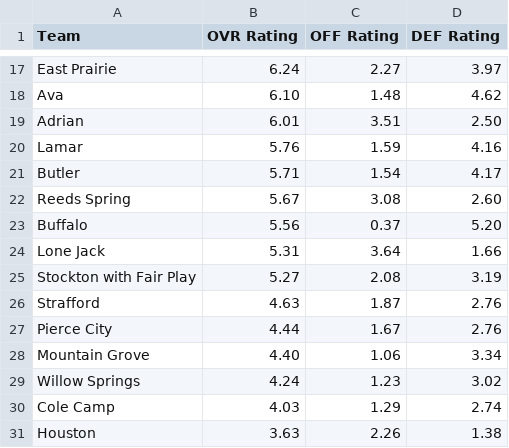
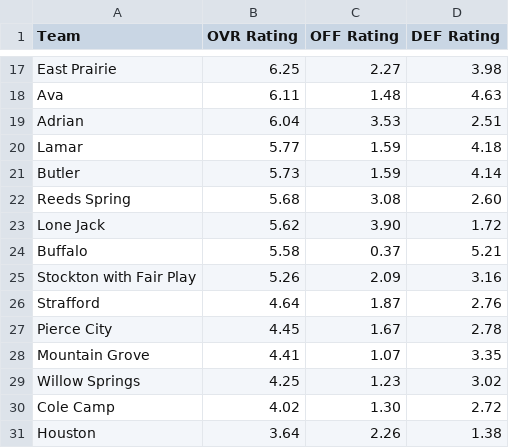
Before and after one commit to AllMOSports/Spring-Softball-Rankings, a CSV file: ratings_class2.csv, drawn as a sheet; only a part is shown, gaps mark what is left out; removed rows and columns are numbered as before the commit, all else as after; the diff covers the shown part only; the diff names each change by its address in the sheet, - before the commit and + after, or states it on an @@ line.

```diff
--- a/ratings_class2.csv
+++ b/ratings_class2.csv
-B17 (OVR Rating): 6.24
+B17 (OVR Rating): 6.25
-D17 (DEF Rating): 3.97
+D17 (DEF Rating): 3.98
-B18 (OVR Rating): 6.10
+B18 (OVR Rating): 6.11
-D18 (DEF Rating): 4.62
+D18 (DEF Rating): 4.63
-B19 (OVR Rating): 6.01
+B19 (OVR Rating): 6.04
-C19 (OFF Rating): 3.51
+C19 (OFF Rating): 3.53
-D19 (DEF Rating): 2.50
+D19 (DEF Rating): 2.51
-B20 (OVR Rating): 5.76
+B20 (OVR Rating): 5.77
-D20 (DEF Rating): 4.16
+D20 (DEF Rating): 4.18
-B21 (OVR Rating): 5.71
+B21 (OVR Rating): 5.73
-C21 (OFF Rating): 1.54
+C21 (OFF Rating): 1.59
-D21 (DEF Rating): 4.17
+D21 (DEF Rating): 4.14
-B22 (OVR Rating): 5.67
+B22 (OVR Rating): 5.68
+row 23: Lone Jack | 5.62 | 3.90 | 1.72
-B24 (OVR Rating): 5.56
+B24 (OVR Rating): 5.58
-D24 (DEF Rating): 5.20
+D24 (DEF Rating): 5.21
-row 24: Lone Jack | 5.31 | 3.64 | 1.66
-B25 (OVR Rating): 5.27
+B25 (OVR Rating): 5.26
-C25 (OFF Rating): 2.08
+C25 (OFF Rating): 2.09
-D25 (DEF Rating): 3.19
+D25 (DEF Rating): 3.16
-B26 (OVR Rating): 4.63
+B26 (OVR Rating): 4.64
-B27 (OVR Rating): 4.44
+B27 (OVR Rating): 4.45
-D27 (DEF Rating): 2.76
+D27 (DEF Rating): 2.78
-B28 (OVR Rating): 4.40
+B28 (OVR Rating): 4.41
-C28 (OFF Rating): 1.06
+C28 (OFF Rating): 1.07
-D28 (DEF Rating): 3.34
+D28 (DEF Rating): 3.35
-B29 (OVR Rating): 4.24
+B29 (OVR Rating): 4.25
-B30 (OVR Rating): 4.03
+B30 (OVR Rating): 4.02
-C30 (OFF Rating): 1.29
+C30 (OFF Rating): 1.30
-D30 (DEF Rating): 2.74
+D30 (DEF Rating): 2.72
-B31 (OVR Rating): 3.63
+B31 (OVR Rating): 3.64
```
Also changed, not shown: 1 added row, 1 removed row and 96 edited cells elsewhere in this file, ratings_all.csv, ratings_class1.csv, 4 other files.
